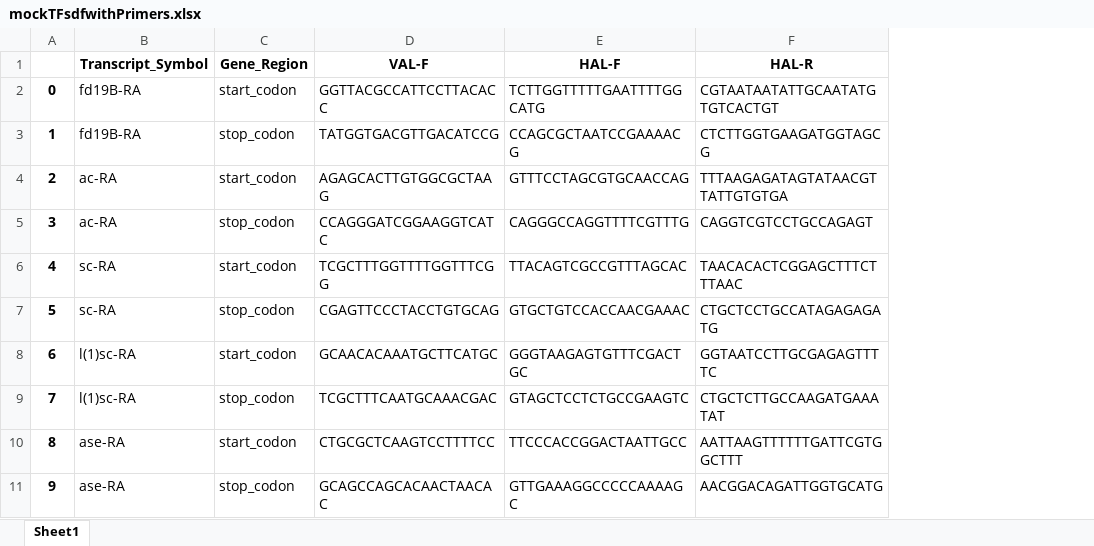
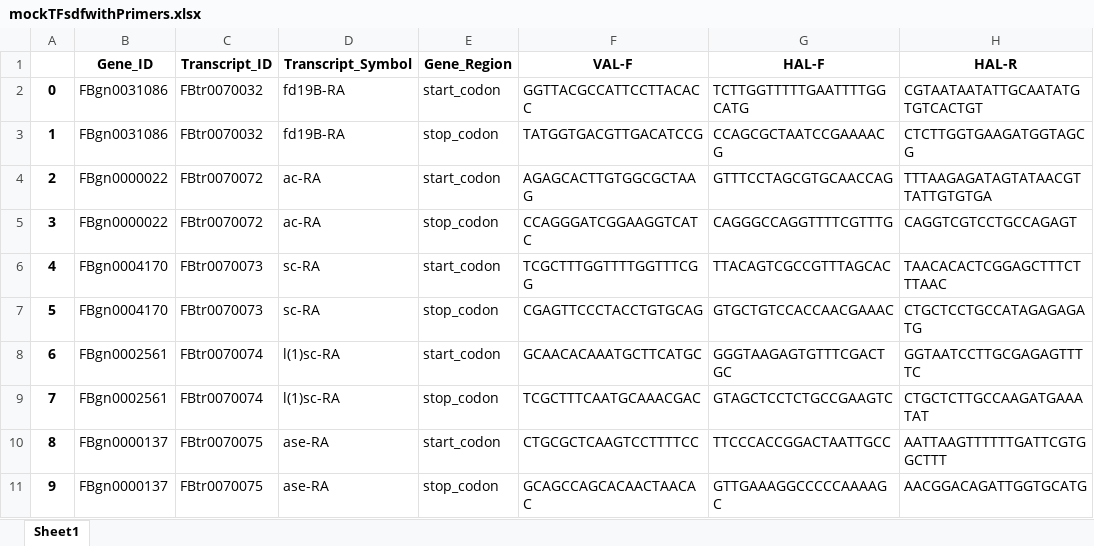
Before and after one commit to emmacwatts/AutoTagsCRISPR, an Excel workbook: inputfiles/mockMaterials/mockTFsdfwithPrimers.xlsx, sheet Sheet1, drawn as a sheet; only a part is shown; values as stored, in another font and other column widths than the file's, no borders; the diff names each change by its address in the sheet, - before the commit and + after, or states it on an @@ line.

Commit message:
updated mock

```diff
--- a/inputfiles/mockMaterials/mockTFsdfwithPrimers.xlsx (sheet Sheet1)
+++ b/inputfiles/mockMaterials/mockTFsdfwithPrimers.xlsx (sheet Sheet1)
+column B (Gene_ID), rows 2-11: FBgn0031086 | FBgn0031086 | FBgn0000022 | FBgn0000022 | FBgn0004170 | FBgn0004170 | FBgn0002561 | FBgn0002561 | FBgn0000137 | FBgn0000137
+column C (Transcript_ID), rows 2-11: FBtr0070032 | FBtr0070032 | FBtr0070072 | FBtr0070072 | FBtr0070073 | FBtr0070073 | FBtr0070074 | FBtr0070074 | FBtr0070075 | FBtr0070075
```
Also changed, not shown: 1 other file.
